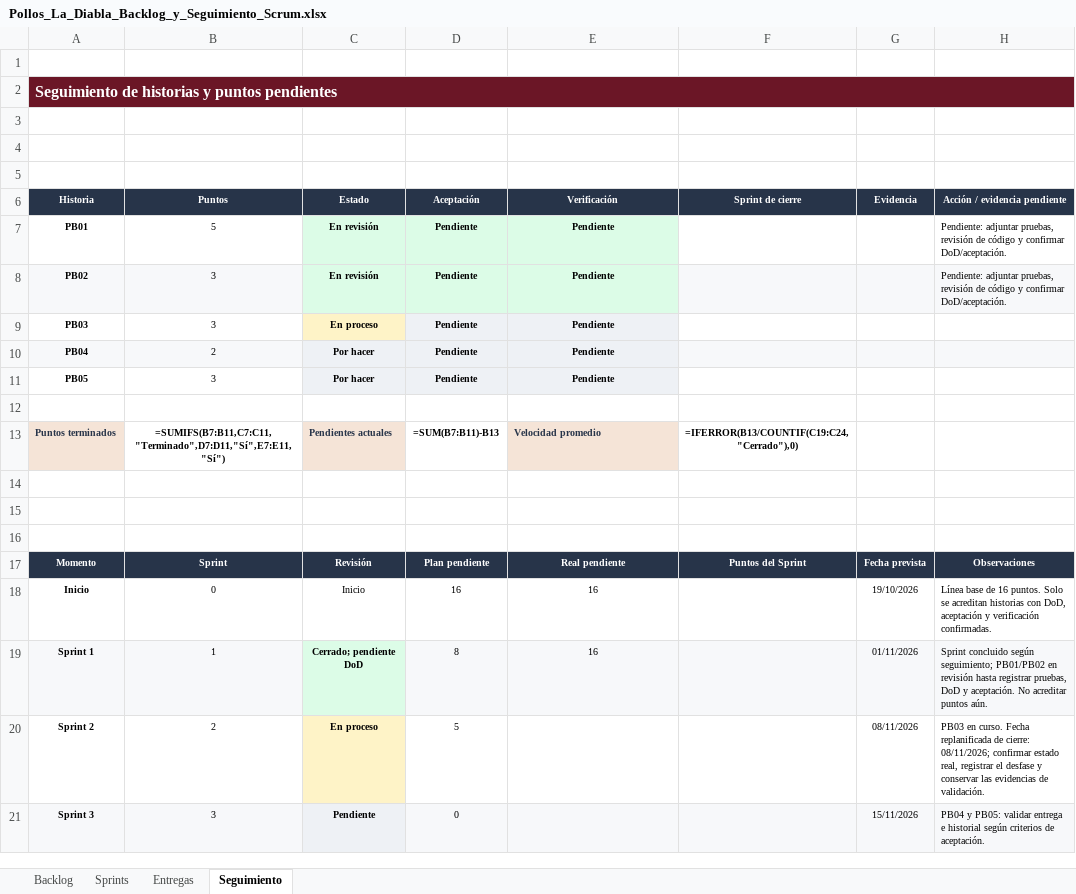
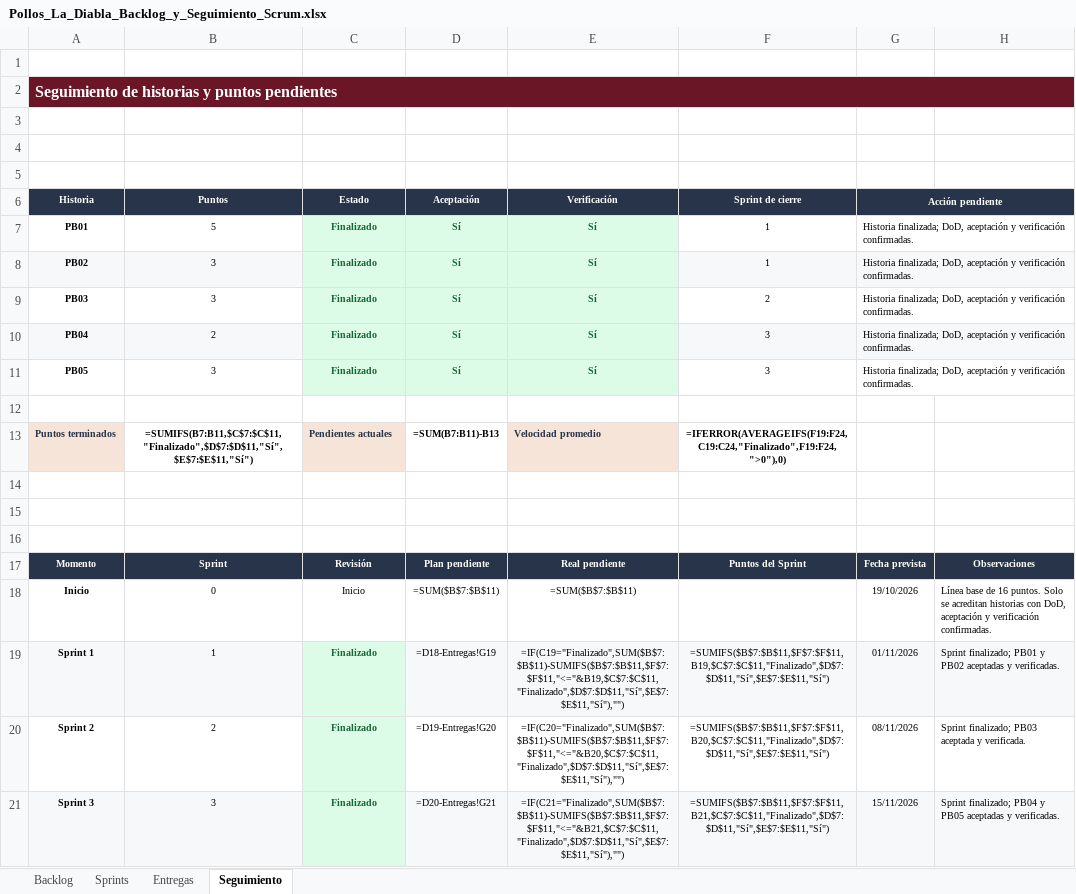
Before and after one commit to Nayevm04/proyecto-incremental-soda, an Excel workbook: expediente/Pollos_La_Diabla_Backlog_y_Seguimiento_Scrum.xlsx, sheet Seguimiento, drawn as a sheet; only a part is shown; values as stored, in another font and other column widths than the file's, no borders; formulas without a stored value are shown as written; removed rows and columns are numbered as before the commit, all else as after; the diff covers the shown part only; the diff names each change by its address in the sheet, - before the commit and + after, or states it on an @@ line.

```diff
--- a/expediente/Pollos_La_Diabla_Backlog_y_Seguimiento_Scrum.xlsx (sheet Seguimiento)
+++ b/expediente/Pollos_La_Diabla_Backlog_y_Seguimiento_Scrum.xlsx (sheet Seguimiento)
-G6: Evidencia
+G6: Acción pendiente
+G6:H6 merged
-H6: Acción / evidencia pendiente
+H6: (empty)
-H6 fill: #273449
+H6 fill: none
-row 7: PB01 | 5 | En revisión | Pendiente | Pendiente |  |  | Pendiente: adjuntar pruebas, revisión de código y confirmar DoD/aceptación.
-row 8: PB02 | 3 | En revisión | Pendiente | Pendiente |  |  | Pendiente: adjuntar pruebas, revisión de código y confirmar DoD/aceptación.
-row 9: PB03 | 3 | En proceso | Pendiente | Pendiente
-row 10: PB04 | 2 | Por hacer | Pendiente | Pendiente
-row 11: PB05 | 3 | Por hacer | Pendiente | Pendiente
+row 7: PB01 | 5 | Finalizado | Sí | Sí | 1 | Historia finalizada; DoD, aceptación y verificación confirmadas.
+row 8: PB02 | 3 | Finalizado | Sí | Sí | 1 | Historia finalizada; DoD, aceptación y verificación confirmadas.
+row 9: PB03 | 3 | Finalizado | Sí | Sí | 2 | Historia finalizada; DoD, aceptación y verificación confirmadas.
+row 10: PB04 | 2 | Finalizado | Sí | Sí | 3 | Historia finalizada; DoD, aceptación y verificación confirmadas.
+row 11: PB05 | 3 | Finalizado | Sí | Sí | 3 | Historia finalizada; DoD, aceptación y verificación confirmadas.
-B13 (Puntos): =SUMIFS(B7:B11,C7:C11,"Terminado",D7:D11,"Sí",E7:E11,"Sí")
+B13 (Puntos): =SUMIFS(B7:B11,$C$7:$C$11,"Finalizado",$D$7:$D$11,"Sí",$E$7:$E$11,"Sí")
-F13 (Sprint de cierre): =IFERROR(B13/COUNTIF(C19:C24,"Cerrado"),0)
+F13 (Sprint de cierre): =IFERROR(AVERAGEIFS(F19:F24,C19:C24,"Finalizado",F19:F24,">0"),0)
-D18 (Aceptación): 16
+D18 (Aceptación): =SUM($B$7:$B$11)
-E18 (Verificación): 16
+E18 (Verificación): =SUM($B$7:$B$11)
-C19 (Estado): Cerrado; pendiente DoD
+C19 (Estado): Finalizado
-C19:C21 text colour: black
+C19:C21 text colour: #166534
-D19 (Aceptación): 8
+D19 (Aceptación): =D18-Entregas!G19
-E19 (Verificación): 16
+E19 (Verificación): =IF(C19="Finalizado",SUM($B$7:$B$11)-SUMIFS($B$7:$B$11,$F$7:$F$11,"<="&B19,$C$7:$C$11,"Finalizado",$D$7:$D$11,"Sí",$E$7:$E$11,"Sí"),"")
-F19 (Sprint de cierre): (empty)
+F19 (Sprint de cierre): =SUMIFS($B$7:$B$11,$F$7:$F$11,B19,$C$7:$C$11,"Finalizado",$D$7:$D$11,"Sí",$E$7:$E$11,"Sí")
-H19: Sprint concluido según seguimiento; PB01/PB02 en revisión hasta registrar pruebas, DoD y aceptación. No acreditar puntos aún.
+H19: Sprint finalizado; PB01 y PB02 aceptadas y verificadas.
-C20 (Estado): En proceso
+C20 (Estado): Finalizado
-C20 fill: #FEF3C7
+C20 fill: #DCFCE7
-D20 (Aceptación): 5
+D20 (Aceptación): =D19-Entregas!G20
-E20 (Verificación): (empty)
+E20 (Verificación): =IF(C20="Finalizado",SUM($B$7:$B$11)-SUMIFS($B$7:$B$11,$F$7:$F$11,"<="&B20,$C$7:$C$11,"Finalizado",$D$7:$D$11,"Sí",$E$7:$E$11,"Sí"),"")
-F20 (Sprint de cierre): (empty)
+F20 (Sprint de cierre): =SUMIFS($B$7:$B$11,$F$7:$F$11,B20,$C$7:$C$11,"Finalizado",$D$7:$D$11,"Sí",$E$7:$E$11,"Sí")
-H20: PB03 en curso. Fecha replanificada de cierre: 08/11/2026; confirmar estado real, registrar el desfase y conservar las evidencias de validación.
+H20: Sprint finalizado; PB03 aceptada y verificada.
-C21 (Estado): Pendiente
+C21 (Estado): Finalizado
-D21 (Aceptación): 0
+D21 (Aceptación): =D20-Entregas!G21
-E21 (Verificación): (empty)
+E21 (Verificación): =IF(C21="Finalizado",SUM($B$7:$B$11)-SUMIFS($B$7:$B$11,$F$7:$F$11,"<="&B21,$C$7:$C$11,"Finalizado",$D$7:$D$11,"Sí",$E$7:$E$11,"Sí"),"")
-F21 (Sprint de cierre): (empty)
+F21 (Sprint de cierre): =SUMIFS($B$7:$B$11,$F$7:$F$11,B21,$C$7:$C$11,"Finalizado",$D$7:$D$11,"Sí",$E$7:$E$11,"Sí")
-H21: PB04 y PB05: validar entrega e historial según criterios de aceptación.
+H21: Sprint finalizado; PB04 y PB05 aceptadas y verificadas.
```
Also changed, not shown: 15 edited cells and cell formats elsewhere in this sheet, sheet Sprints, sheet Entregas, sheet Backlog, 1 other file.
